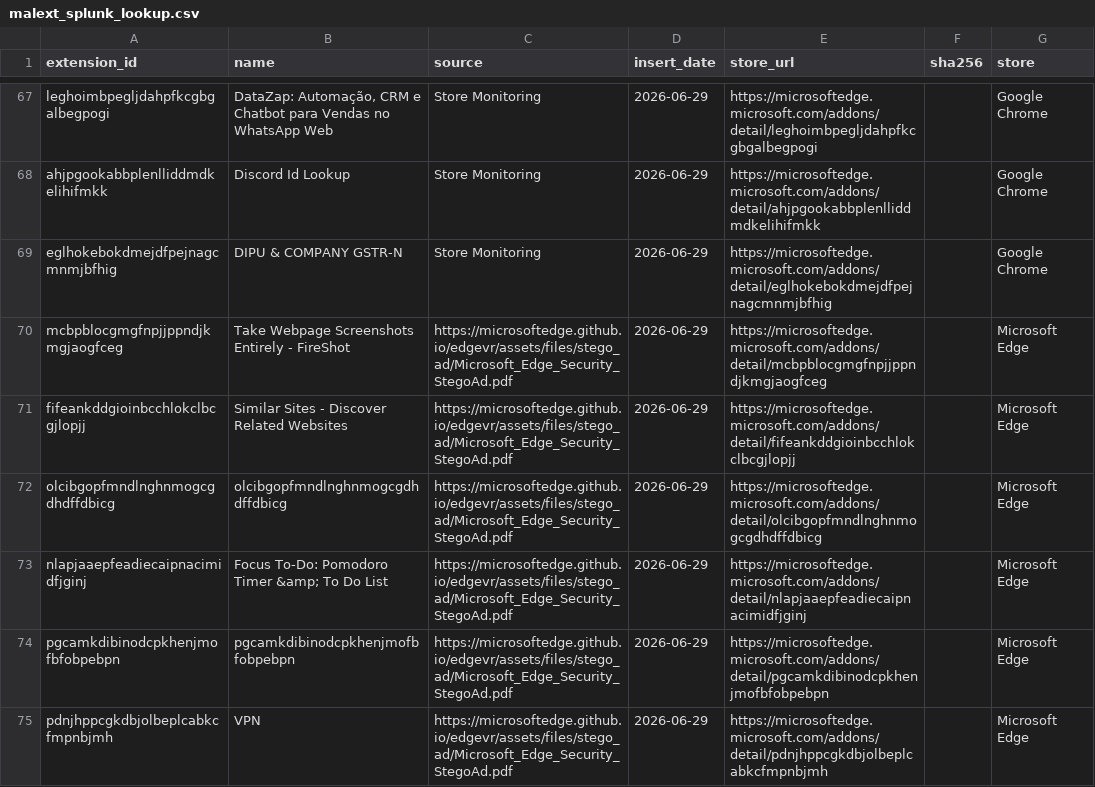
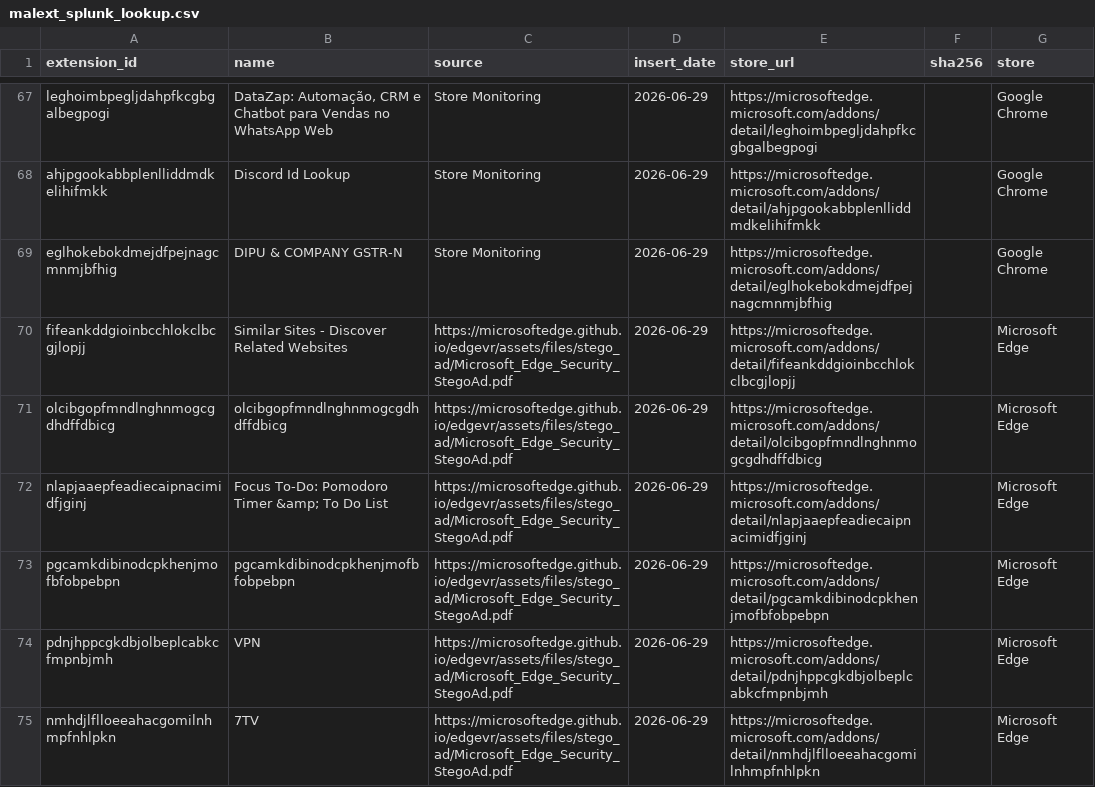
Before and after one commit to toborrm9/malicious_extension_sentry, a CSV file: threat-intel-feeds/malext_splunk_lookup.csv, drawn as a sheet; only a part is shown, gaps mark what is left out; the shorter side is filled out with more unchanged rows; the diff names each change by its address in the sheet, - before the commit and + after, or states it on an @@ line.

Commit message:
Ingestion Feed

```diff
--- a/threat-intel-feeds/malext_splunk_lookup.csv
+++ b/threat-intel-feeds/malext_splunk_lookup.csv
-row 70: mcbpblocgmgfnpjjppndjkmgjaogfceg | Take Webpage Screenshots Entirely - FireShot | https://microsoftedge.github.io/edgevr/assets/files/stego_ad/Microsoft_Edge_Security_StegoAd.pdf | 2026-06-29 | https://microsoftedge.microsoft.com/addons/detail/mcbpblocgmgfnpjjppndjkmgjaogfceg |  | Microsoft Edge
```
